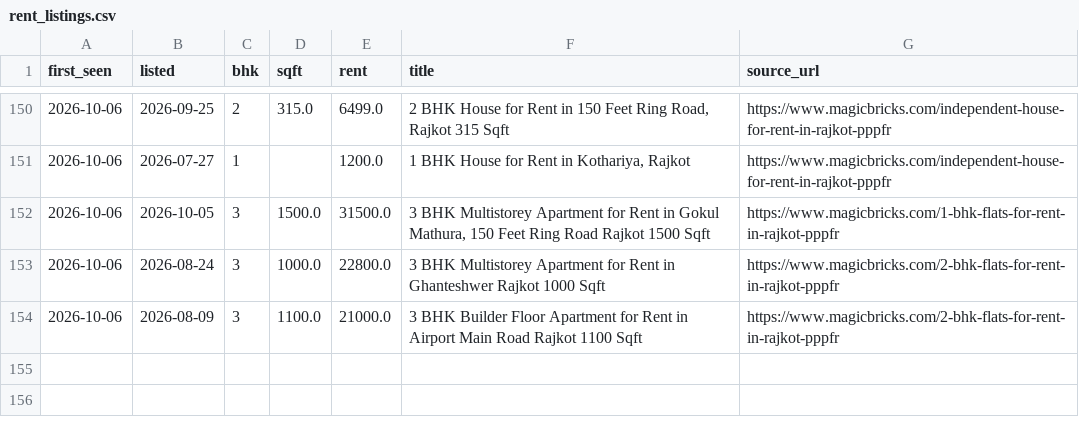
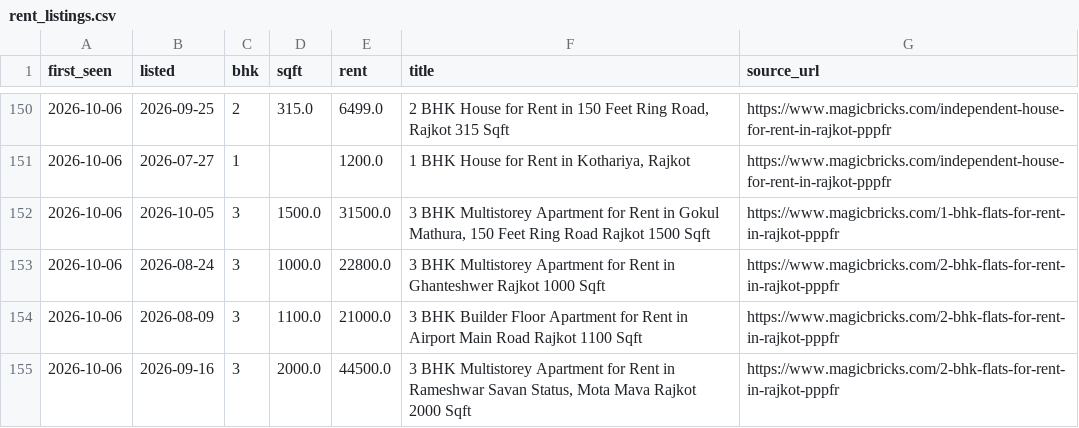
Before and after one commit to Nityahapani/rpi, a CSV file: data/rent_listings.csv, drawn as a sheet; only a part is shown, gaps mark what is left out.

```diff
--- a/data/rent_listings.csv
+++ b/data/rent_listings.csv
@@ -154 +154,2 @@ first_seen,listed,bhk,sqft,rent,title,source_url
 2026-10-06,2026-08-09,3,1100.0,21000.0,3 BHK Builder Floor Apartment for Rent in Airport Main Road Rajkot 1100 Sqft,https://www.magicbricks.com/2-bhk-flats-for-rent-in-rajkot-pppfr
+2026-10-06,2026-09-16,3,2000.0,44500.0,"3 BHK Multistorey Apartment for Rent in Rameshwar Savan Status, Mota Mava Rajkot 2000 Sqft",https://www.magicbricks.com/2-bhk-flats-for-rent-in-rajkot-pppfr
```
Also changed, not shown: data/ceat/live_prices.csv, data/source_plan.csv, 31 other files.
